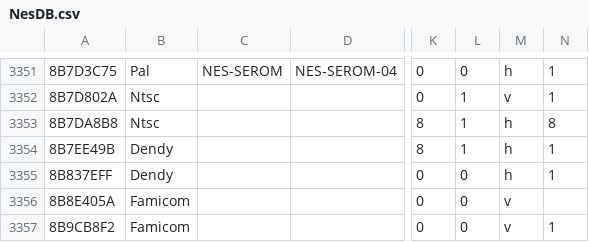
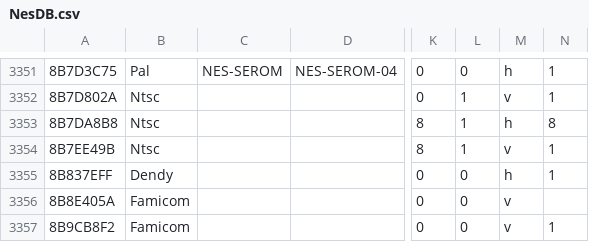
Before and after one commit to tiagohm/nestalgia, a CSV file: core/src/main/resources/NesDB.csv, drawn as a sheet; only a part is shown, gaps mark what is left out; the diff names each change by its address in the sheet, - before the commit and + after, or states it on an @@ line.

Commit message:
[core]: Implementar Mapper 252

```diff
--- a/core/src/main/resources/NesDB.csv
+++ b/core/src/main/resources/NesDB.csv
-B3354: Dendy
+B3354: Ntsc
-M3354: h
+M3354: v
```
Also changed, not shown: 4 other files.
